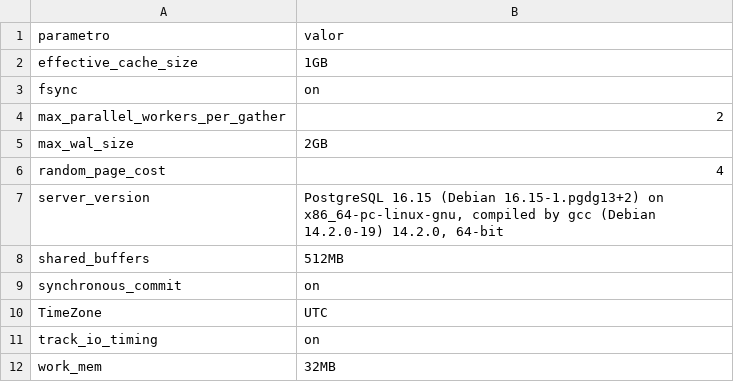
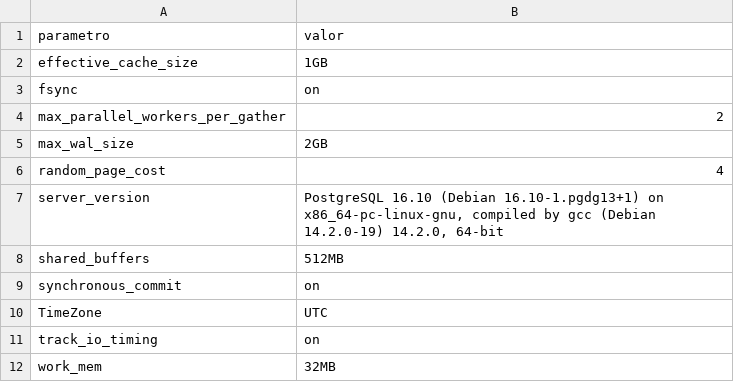
Before and after one commit to Eromero1907/Portal-B2B, a CSV file: datos/resultados/entorno_bd.csv, drawn as a sheet.

```diff
--- a/datos/resultados/entorno_bd.csv
+++ b/datos/resultados/entorno_bd.csv
@@ -6,3 +6,3 @@ max_wal_size,"2GB"
 random_page_cost,"4"
-server_version,"PostgreSQL 16.15 (Debian 16.15-1.pgdg13+2) on x86_64-pc-linux-gnu, compiled by gcc (Debian 14.2.0-19) 14.2.0, 64-bit"
+server_version,"PostgreSQL 16.10 (Debian 16.10-1.pgdg13+1) on x86_64-pc-linux-gnu, compiled by gcc (Debian 14.2.0-19) 14.2.0, 64-bit"
 shared_buffers,"512MB"
```
Also changed, not shown: datos/resultados/carga_tiempos.csv, 26 other files.
